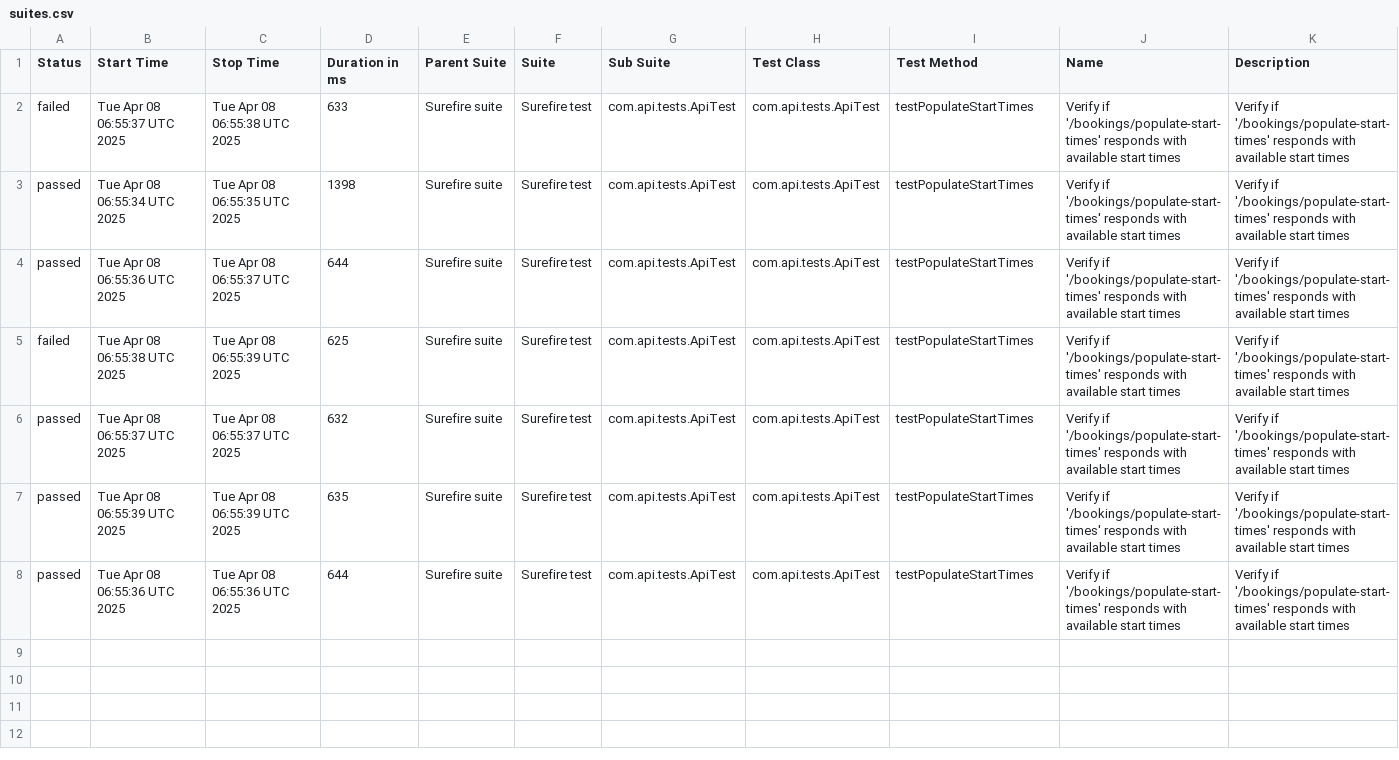
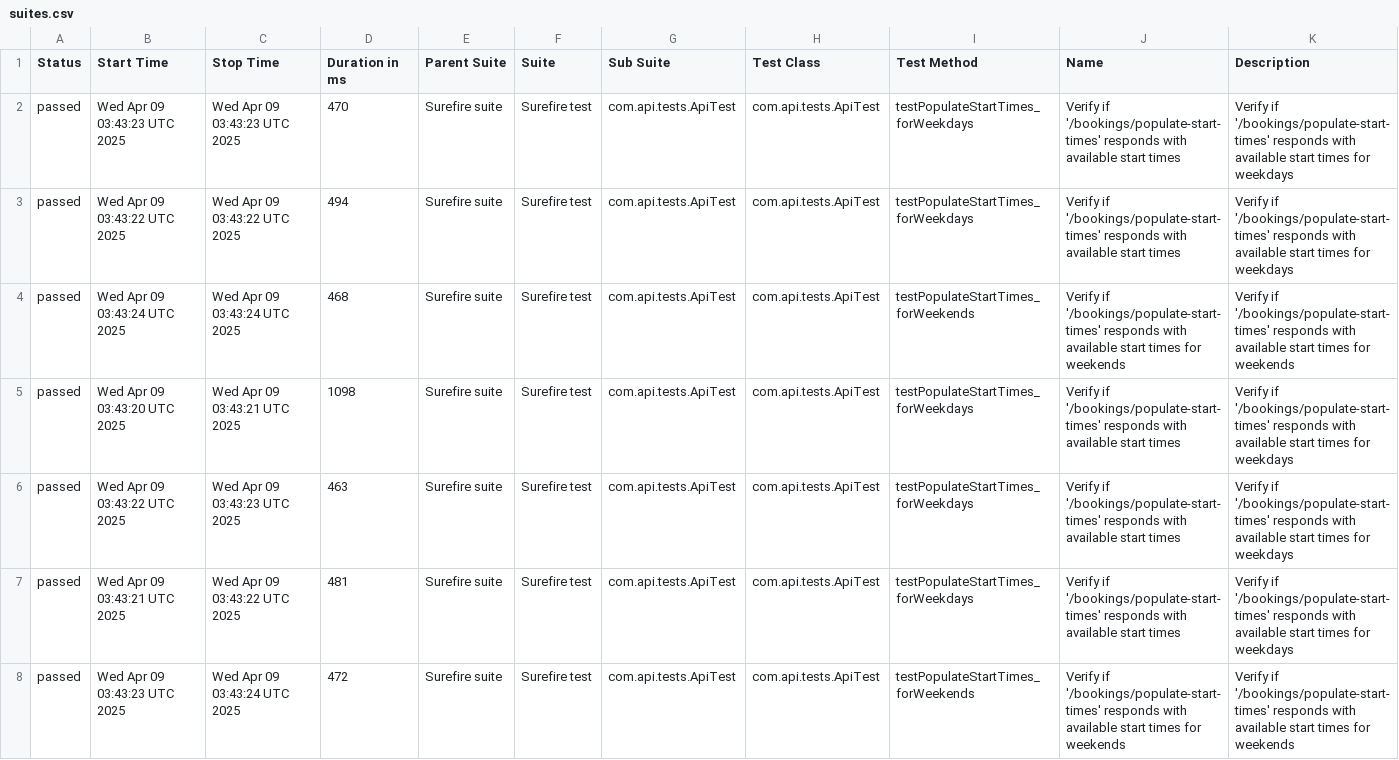
Before and after one commit to amitshokeen/PorticoTennisApp_API_TestAutomation, a CSV file: data/suites.csv, drawn as a sheet.

```diff
--- a/data/suites.csv
+++ b/data/suites.csv
@@ -1,8 +1,8 @@
 "Status","Start Time","Stop Time","Duration in ms","Parent Suite","Suite","Sub Suite","Test Class","Test Method","Name","Description"
-"failed","Tue Apr 08 06:55:37 UTC 2025","Tue Apr 08 06:55:38 UTC 2025","633","Surefire suite","Surefire test","com.api.tests.ApiTest","com.api.tests.ApiTest","testPopulateStartTimes","Verify if '/bookings/populate-start-times' responds with available start times","Verify if '/bookings/populate-start-times' responds with available start times"
-"passed","Tue Apr 08 06:55:34 UTC 2025","Tue Apr 08 06:55:35 UTC 2025","1398","Surefire suite","Surefire test","com.api.tests.ApiTest","com.api.tests.ApiTest","testPopulateStartTimes","Verify if '/bookings/populate-start-times' responds with available start times","Verify if '/bookings/populate-start-times' responds with available start times"
-"passed","Tue Apr 08 06:55:36 UTC 2025","Tue Apr 08 06:55:37 UTC 2025","644","Surefire suite","Surefire test","com.api.tests.ApiTest","com.api.tests.ApiTest","testPopulateStartTimes","Verify if '/bookings/populate-start-times' responds with available start times","Verify if '/bookings/populate-start-times' responds with available start times"
-"failed","Tue Apr 08 06:55:38 UTC 2025","Tue Apr 08 06:55:39 UTC 2025","625","Surefire suite","Surefire test","com.api.tests.ApiTest","com.api.tests.ApiTest","testPopulateStartTimes","Verify if '/bookings/populate-start-times' responds with available start times","Verify if '/bookings/populate-start-times' responds with available start times"
-"passed","Tue Apr 08 06:55:37 UTC 2025","Tue Apr 08 06:55:37 UTC 2025","632","Surefire suite","Surefire test","com.api.tests.ApiTest","com.api.tests.ApiTest","testPopulateStartTimes","Verify if '/bookings/populate-start-times' responds with available start times","Verify if '/bookings/populate-start-times' responds with available start times"
-"passed","Tue Apr 08 06:55:39 UTC 2025","Tue Apr 08 06:55:39 UTC 2025","635","Surefire suite","Surefire test","com.api.tests.ApiTest","com.api.tests.ApiTest","testPopulateStartTimes","Verify if '/bookings/populate-start-times' responds with available start times","Verify if '/bookings/populate-start-times' responds with available start times"
-"passed","Tue Apr 08 06:55:36 UTC 2025","Tue Apr 08 06:55:36 UTC 2025","644","Surefire suite","Surefire test","com.api.tests.ApiTest","com.api.tests.ApiTest","testPopulateStartTimes","Verify if '/bookings/populate-start-times' responds with available start times","Verify if '/bookings/populate-start-times' responds with available start times"
+"passed","Wed Apr 09 03:43:23 UTC 2025","Wed Apr 09 03:43:23 UTC 2025","470","Surefire suite","Surefire test","com.api.tests.ApiTest","com.api.tests.ApiTest","testPopulateStartTimes_forWeekdays","Verify if '/bookings/populate-start-times' responds with available start times","Verify if '/bookings/populate-start-times' responds with available start times for weekdays"
+"passed","Wed Apr 09 03:43:22 UTC 2025","Wed Apr 09 03:43:22 UTC 2025","494","Surefire suite","Surefire test","com.api.tests.ApiTest","com.api.tests.ApiTest","testPopulateStartTimes_forWeekdays","Verify if '/bookings/populate-start-times' responds with available start times","Verify if '/bookings/populate-start-times' responds with available start times for weekdays"
+"passed","Wed Apr 09 03:43:24 UTC 2025","Wed Apr 09 03:43:24 UTC 2025","468","Surefire suite","Surefire test","com.api.tests.ApiTest","com.api.tests.ApiTest","testPopulateStartTimes_forWeekends","Verify if '/bookings/populate-start-times' responds with available start times for weekends","Verify if '/bookings/populate-start-times' responds with available start times for weekends"
+"passed","Wed Apr 09 03:43:20 UTC 2025","Wed Apr 09 03:43:21 UTC 2025","1098","Surefire suite","Surefire test","com.api.tests.ApiTest","com.api.tests.ApiTest","testPopulateStartTimes_forWeekdays","Verify if '/bookings/populate-start-times' responds with available start times","Verify if '/bookings/populate-start-times' responds with available start times for weekdays"
+"passed","Wed Apr 09 03:43:22 UTC 2025","Wed Apr 09 03:43:23 UTC 2025","463","Surefire suite","Surefire test","com.api.tests.ApiTest","com.api.tests.ApiTest","testPopulateStartTimes_forWeekdays","Verify if '/bookings/populate-start-times' responds with available start times","Verify if '/bookings/populate-start-times' responds with available start times for weekdays"
+"passed","Wed Apr 09 03:43:21 UTC 2025","Wed Apr 09 03:43:22 UTC 2025","481","Surefire suite","Surefire test","com.api.tests.ApiTest","com.api.tests.ApiTest","testPopulateStartTimes_forWeekdays","Verify if '/bookings/populate-start-times' responds with available start times","Verify if '/bookings/populate-start-times' responds with available start times for weekdays"
+"passed","Wed Apr 09 03:43:23 UTC 2025","Wed Apr 09 03:43:24 UTC 2025","472","Surefire suite","Surefire test","com.api.tests.ApiTest","com.api.tests.ApiTest","testPopulateStartTimes_forWeekends","Verify if '/bookings/populate-start-times' responds with available start times for weekends","Verify if '/bookings/populate-start-times' responds with available start times for weekends"
```
Also changed, not shown: 38 other files.
